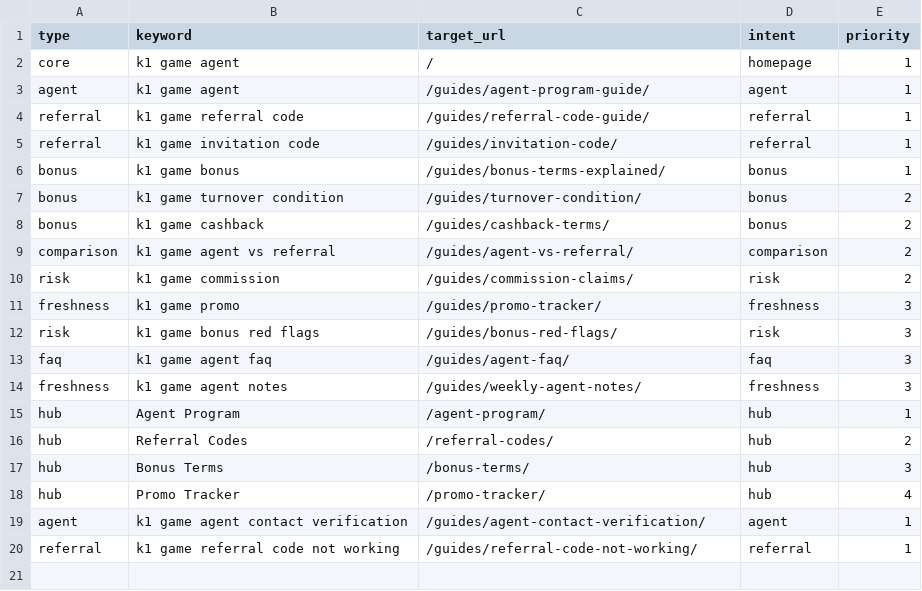
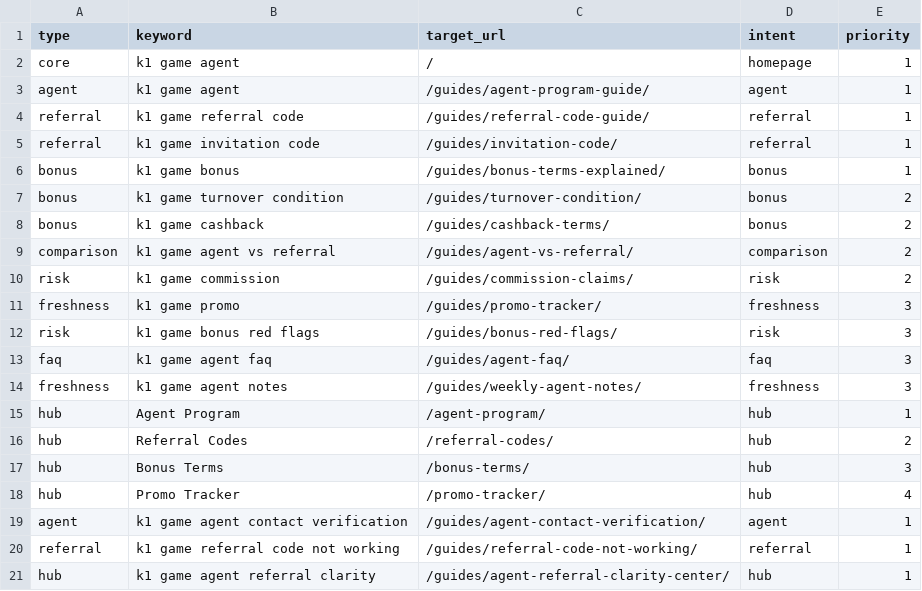
Before and after one commit to alexgkbet888-web/k1pkhub.com, a CSV file: KEYWORD-LIBRARY.csv, drawn as a sheet.

Commit message:
Publish k1pkhub.com ranking refresh cbdd502

```diff
--- a/KEYWORD-LIBRARY.csv
+++ b/KEYWORD-LIBRARY.csv
@@ -20 +20,2 @@ hub,"Promo Tracker","/promo-tracker/","hub",4
 "referral","k1 game referral code not working","/guides/referral-code-not-working/","referral",1
+"hub","k1 game agent referral clarity","/guides/agent-referral-clarity-center/","hub",1
```
